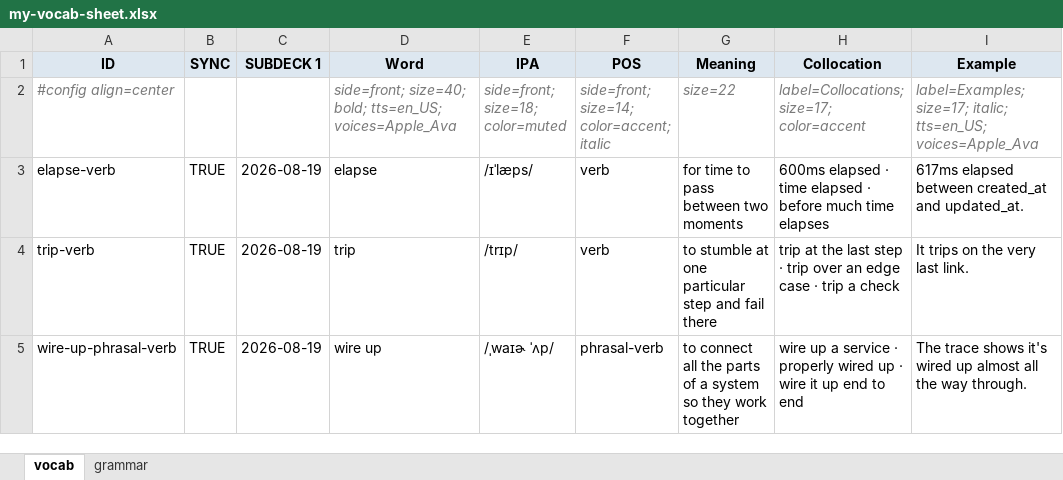
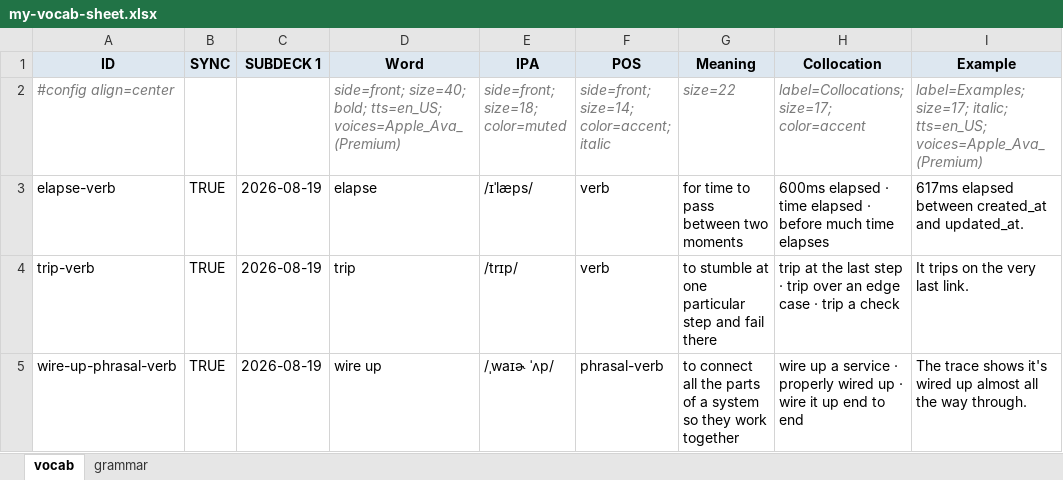
Before and after one commit to tannc28/my-vocab, an Excel workbook: my-vocab-sheet.xlsx, sheet vocab, drawn as a sheet; only a part is shown; values as stored, in another font and other column widths than the file's, no borders; the diff names each change by its address in the sheet, - before the commit and + after, or states it on an @@ line.

Commit message:
update voice

```diff
--- a/my-vocab-sheet.xlsx (sheet vocab)
+++ b/my-vocab-sheet.xlsx (sheet vocab)
-D2 (Word): …bold; tts=en_US; voices=Apple_Ava
+D2 (Word): …bold; tts=en_US; voices=Apple_Ava_(Premium)
-I2 (Example): …italic; tts=en_US; voices=Apple_Ava
+I2 (Example): …italic; tts=en_US; voices=Apple_Ava_(Premium)
```
Also changed, not shown: 1 other file.
